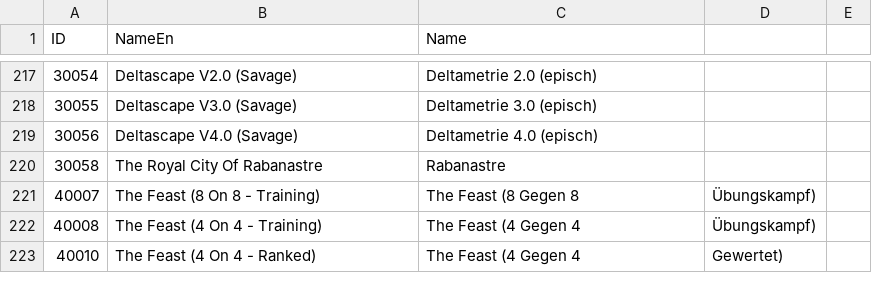
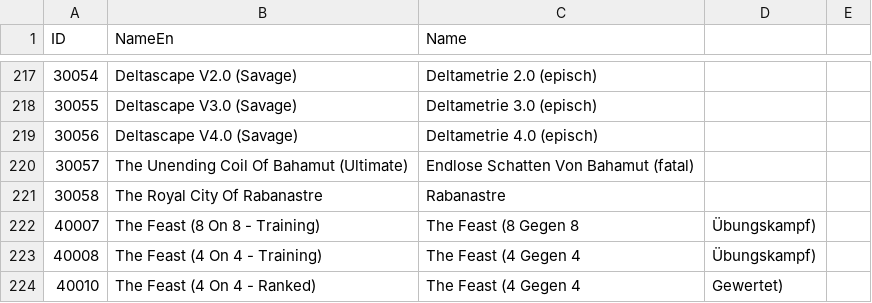
Before and after one commit to whowhopipi/ACT.SpecialSpellTimer, a CSV file: ACT.SpecialSpellTimer.Core/resources/xivdb/Instance.de-DE.csv, drawn as a sheet; only a part is shown, gaps mark what is left out; the diff names each change by its address in the sheet, - before the commit and + after, or states it on an @@ line.

```diff
--- a/ACT.SpecialSpellTimer.Core/resources/xivdb/Instance.de-DE.csv
+++ b/ACT.SpecialSpellTimer.Core/resources/xivdb/Instance.de-DE.csv
+row 220: 30057 | The Unending Coil Of Bahamut (Ultimate) | Endlose Schatten Von Bahamut (fatal)
```
Also changed, not shown: ACT.SpecialSpellTimer.Core/resources/xivdb/Instance.fr-FR.csv, ACT.SpecialSpellTimer.Core/resources/xivdb/Instance.ja-JP.csv, 10 other files.
